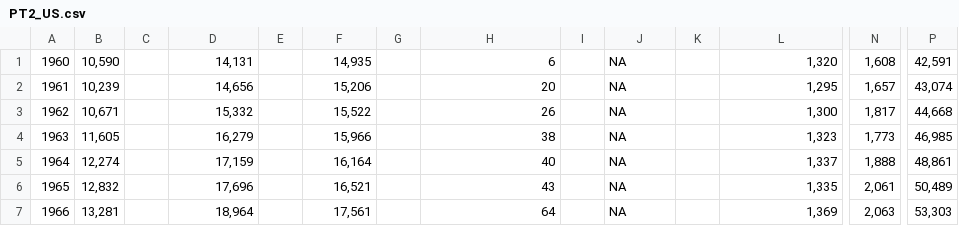
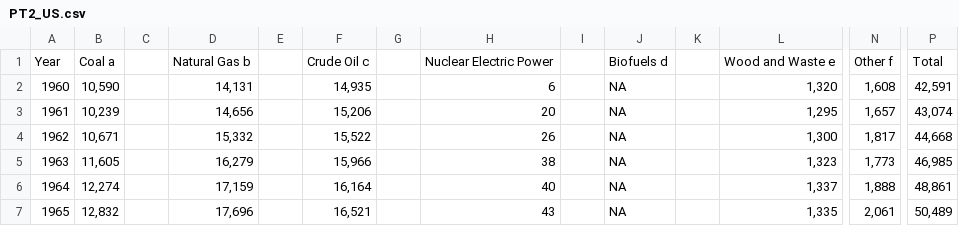
Before and after one commit to qinlinc/CSC3007-project, a CSV file: PT2_US.csv, drawn as a sheet; only a part is shown, gaps mark what is left out; the shorter side is filled out with more unchanged rows; rows hold the shown columns only; the diff names each change by its address in the sheet, - before the commit and + after, or states it on an @@ line.

Commit message:
Update PT2_US.csv

```diff
--- a/PT2_US.csv
+++ b/PT2_US.csv
+row 1: Year | Coal a |  | Natural Gas b |  | Crude Oil c |  | Nuclear Electric Power |  | Biofuels d |  | Wood and Waste e | Other f | Total
```
